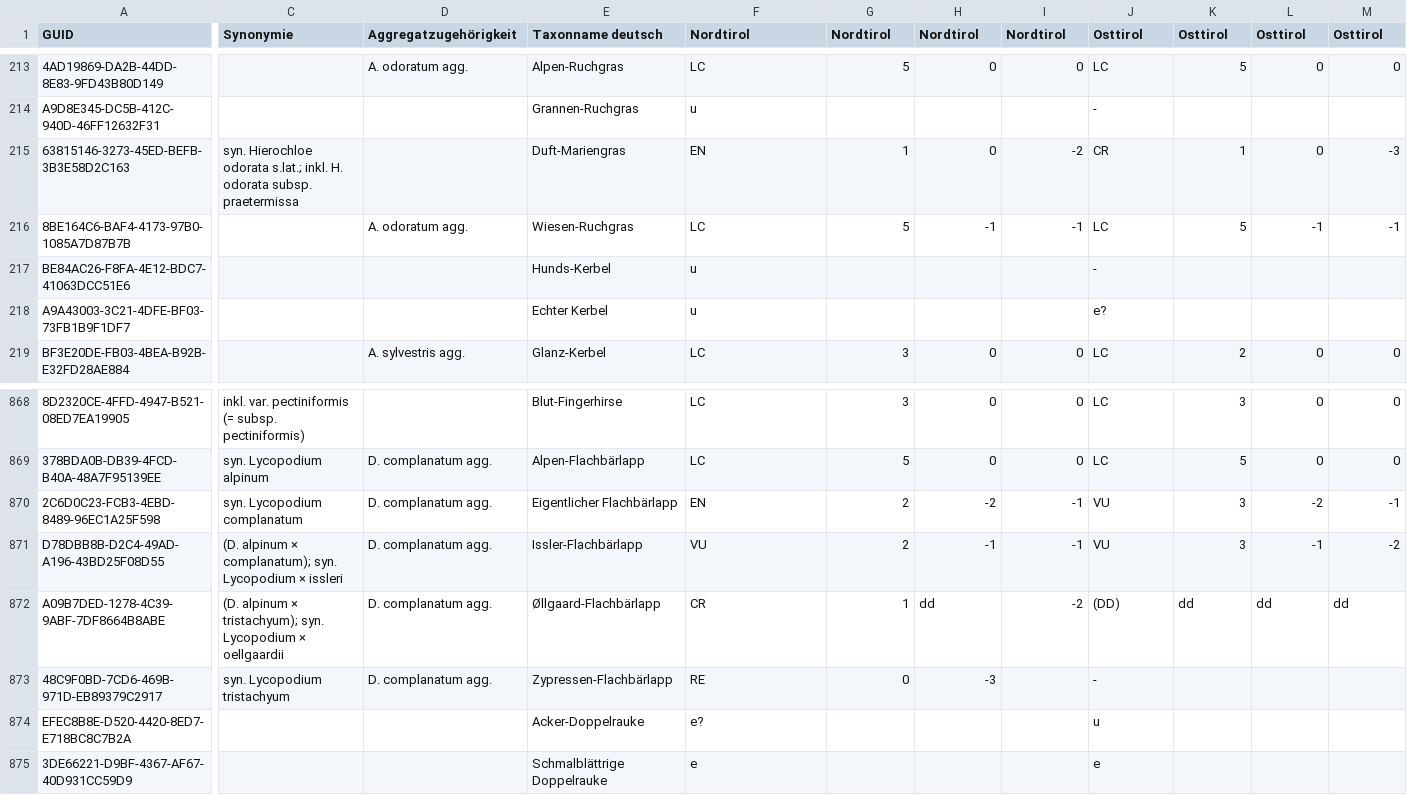
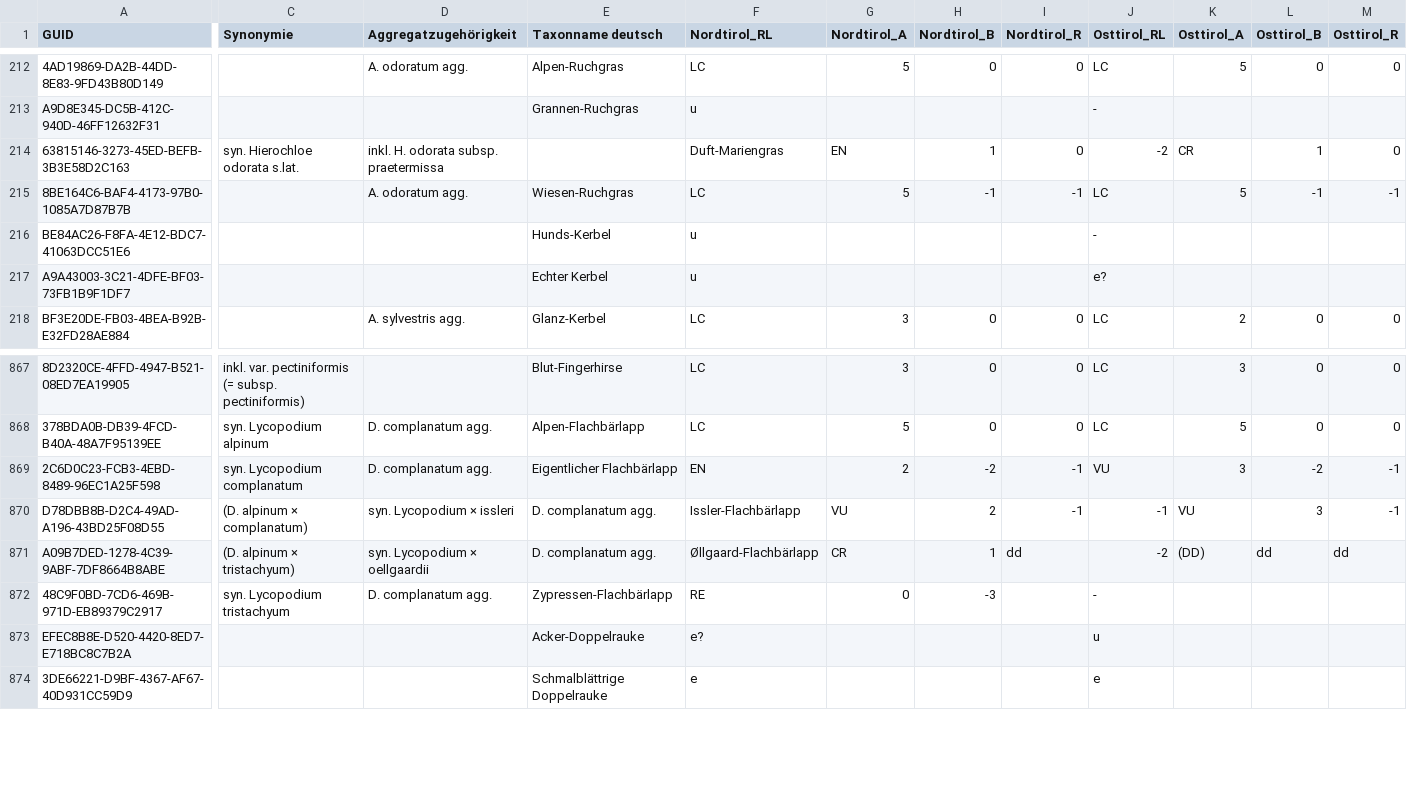
Before and after one commit to biothomme/1-penten-3-one, a CSV file: static/red_list_plants_tirol.csv, drawn as a sheet; only a part is shown, gaps mark what is left out; addresses are those after the commit; the diff covers the shown part only; the diff names each change by its address in the sheet, - before the commit and + after, or states it on an @@ line.

Commit message:
add red list csvs, lists for macrophytes

```diff
--- a/static/red_list_plants_tirol.csv
+++ b/static/red_list_plants_tirol.csv
-F1: Nordtirol
+F1: Nordtirol_RL
-G1: Nordtirol
+G1: Nordtirol_A
-H1: Nordtirol
+H1: Nordtirol_B
-I1: Nordtirol
+I1: Nordtirol_R
-J1: Osttirol
+J1: Osttirol_RL
-K1: Osttirol
+K1: Osttirol_A
-L1: Osttirol
+L1: Osttirol_B
-M1: Osttirol
+M1: Osttirol_R
-C214 (Synonymie): …Hierochloe odorata s.lat.; inkl. H. odorata subsp. praetermissa
+C214 (Synonymie): …Hierochloe odorata s.lat.
-D214 (Aggregatzugehörigkeit): (empty)
+D214 (Aggregatzugehörigkeit): inkl. H. odorata subsp. praetermissa
-E214 (Taxonname deutsch): Duft-Mariengras
+E214 (Taxonname deutsch): (empty)
-F214 (Nordtirol_RL): EN
+F214 (Nordtirol_RL): Duft-Mariengras
-G214 (Nordtirol_A): 1
+G214 (Nordtirol_A): EN
-H214 (Nordtirol_B): 0
+H214 (Nordtirol_B): 1
-I214 (Nordtirol_R): -2
+I214 (Nordtirol_R): 0
-J214 (Osttirol_RL): CR
+J214 (Osttirol_RL): -2
-K214 (Osttirol_A): 1
+K214 (Osttirol_A): CR
-L214 (Osttirol_B): 0
+L214 (Osttirol_B): 1
-M214 (Osttirol_R): -3
+M214 (Osttirol_R): 0
-C870 (Synonymie): (D. alpinum × complanatum); syn. Lycopodium × issleri
+C870 (Synonymie): (D. alpinum × complanatum)
-D870 (Aggregatzugehörigkeit): D. complanatum agg.
+D870 (Aggregatzugehörigkeit): syn. Lycopodium × issleri
-E870 (Taxonname deutsch): Issler-Flachbärlapp
+E870 (Taxonname deutsch): D. complanatum agg.
-F870 (Nordtirol_RL): VU
+F870 (Nordtirol_RL): Issler-Flachbärlapp
-G870 (Nordtirol_A): 2
+G870 (Nordtirol_A): VU
-H870 (Nordtirol_B): -1
+H870 (Nordtirol_B): 2
-J870 (Osttirol_RL): VU
+J870 (Osttirol_RL): -1
-K870 (Osttirol_A): 3
+K870 (Osttirol_A): VU
-L870 (Osttirol_B): -1
+L870 (Osttirol_B): 3
-M870 (Osttirol_R): -2
+M870 (Osttirol_R): -1
-C871 (Synonymie): (D. alpinum × tristachyum); syn. Lycopodium × oellgaardii
+C871 (Synonymie): (D. alpinum × tristachyum)
-D871 (Aggregatzugehörigkeit): D. complanatum agg.
+D871 (Aggregatzugehörigkeit): syn. Lycopodium × oellgaardii
-E871 (Taxonname deutsch): Øllgaard-Flachbärlapp
+E871 (Taxonname deutsch): D. complanatum agg.
-F871 (Nordtirol_RL): CR
+F871 (Nordtirol_RL): Øllgaard-Flachbärlapp
-G871 (Nordtirol_A): 1
+G871 (Nordtirol_A): CR
-H871 (Nordtirol_B): dd
+H871 (Nordtirol_B): 1
-I871 (Nordtirol_R): -2
+I871 (Nordtirol_R): dd
-J871 (Osttirol_RL): (DD)
+J871 (Osttirol_RL): -2
-K871 (Osttirol_A): dd
+K871 (Osttirol_A): (DD)
```
Also changed, not shown: 1 removed row and 120 edited cells elsewhere in this file, 11 other files.
